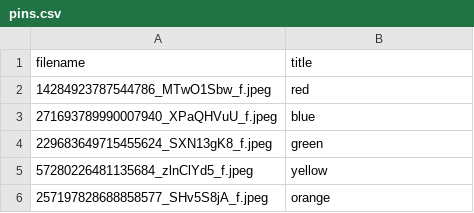
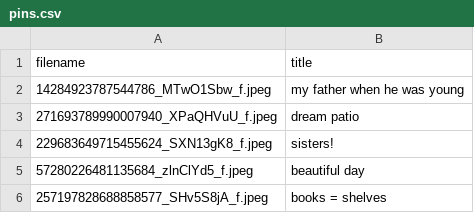
Before and after one commit to Ceasar/clones, a CSV file: pinterest/data/pins.csv, drawn as a sheet.

```diff
--- a/pinterest/data/pins.csv
+++ b/pinterest/data/pins.csv
@@ -1,6 +1,6 @@
 filename,title
-14284923787544786_MTwO1Sbw_f.jpeg, red
-271693789990007940_XPaQHVuU_f.jpeg, blue
-229683649715455624_SXN13gK8_f.jpeg, green
-57280226481135684_zlnClYd5_f.jpeg, yellow
-257197828688858577_SHv5S8jA_f.jpeg, orange
+14284923787544786_MTwO1Sbw_f.jpeg, my father when he was young
+271693789990007940_XPaQHVuU_f.jpeg, dream patio
+229683649715455624_SXN13gK8_f.jpeg, sisters!
+57280226481135684_zlnClYd5_f.jpeg, beautiful day
+257197828688858577_SHv5S8jA_f.jpeg, books = shelves
```
Also changed, not shown: 4 other files.
